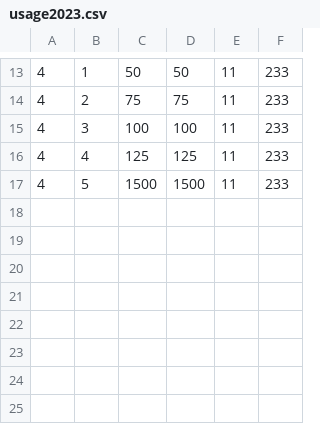
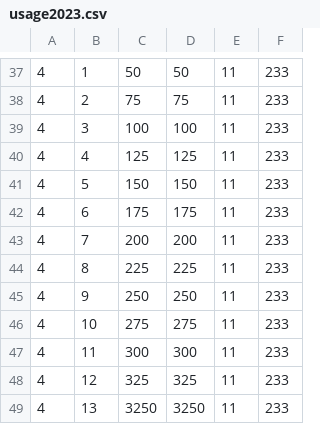
Before and after one commit to ashtonshad/AHAN193Capstone, a CSV file: usage2023.csv, drawn as a sheet; only a part is shown, gaps mark what is left out; the diff covers the shown part only.

```diff
--- a/usage2023.csv
+++ b/usage2023.csv
@@ -16,2 +40,10 @@
 4,4,125,125,11,233
-4,5,1500,1500,11,233
+4,5,150,150,11,233
+4,6,175,175,11,233
+4,7,200,200,11,233
+4,8,225,225,11,233
+4,9,250,250,11,233
+4,10,275,275,11,233
+4,11,300,300,11,233
+4,12,325,325,11,233
+4,13,3250,3250,11,233
```
Also changed, not shown: 24 added rows elsewhere in this file.
